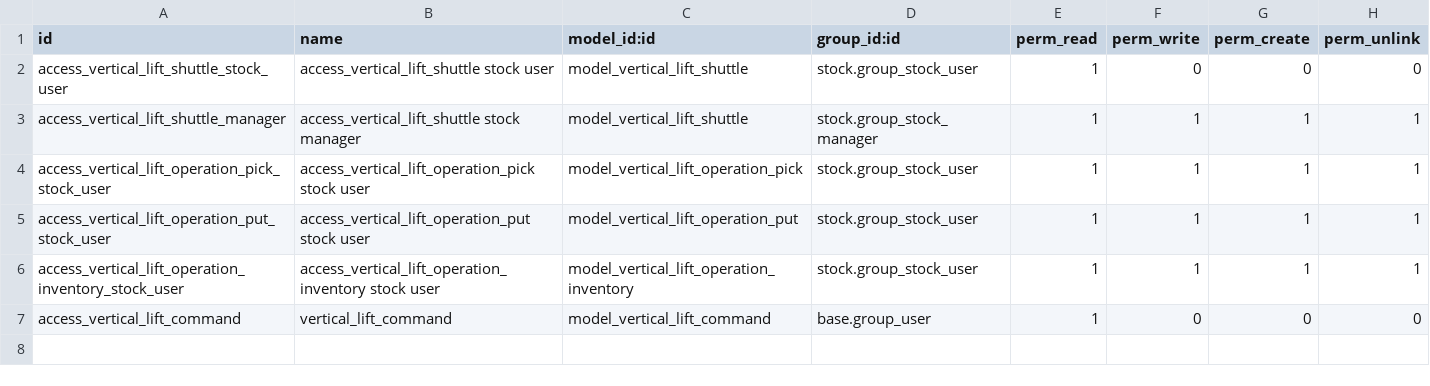
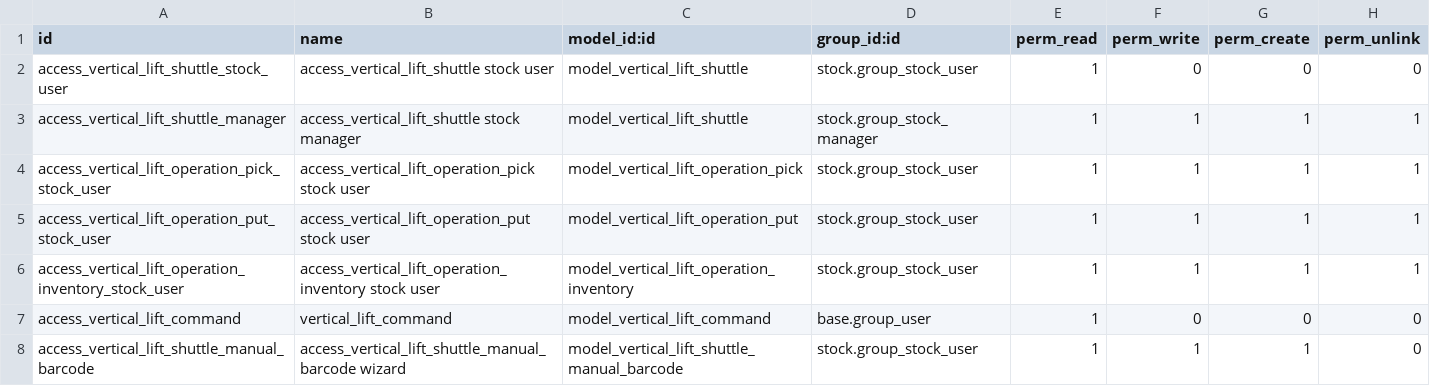
Before and after one commit to LucasTran380381/stock-logistics-warehouse, a CSV file: stock_vertical_lift/security/ir.model.access.csv, drawn as a sheet.

Commit message:
[MIG] stock_vertical_lift: Migration to 14.0

```diff
--- a/stock_vertical_lift/security/ir.model.access.csv
+++ b/stock_vertical_lift/security/ir.model.access.csv
@@ -7 +7,2 @@ access_vertical_lift_operation_inventory_stock_user,access_vertical_lift_operati
 access_vertical_lift_command,vertical_lift_command,model_vertical_lift_command,base.group_user,1,0,0,0
+access_vertical_lift_shuttle_manual_barcode,access_vertical_lift_shuttle_manual_barcode wizard,model_vertical_lift_shuttle_manual_barcode,stock.group_stock_user,1,1,1,0
```
Also changed, not shown: 19 other files.
